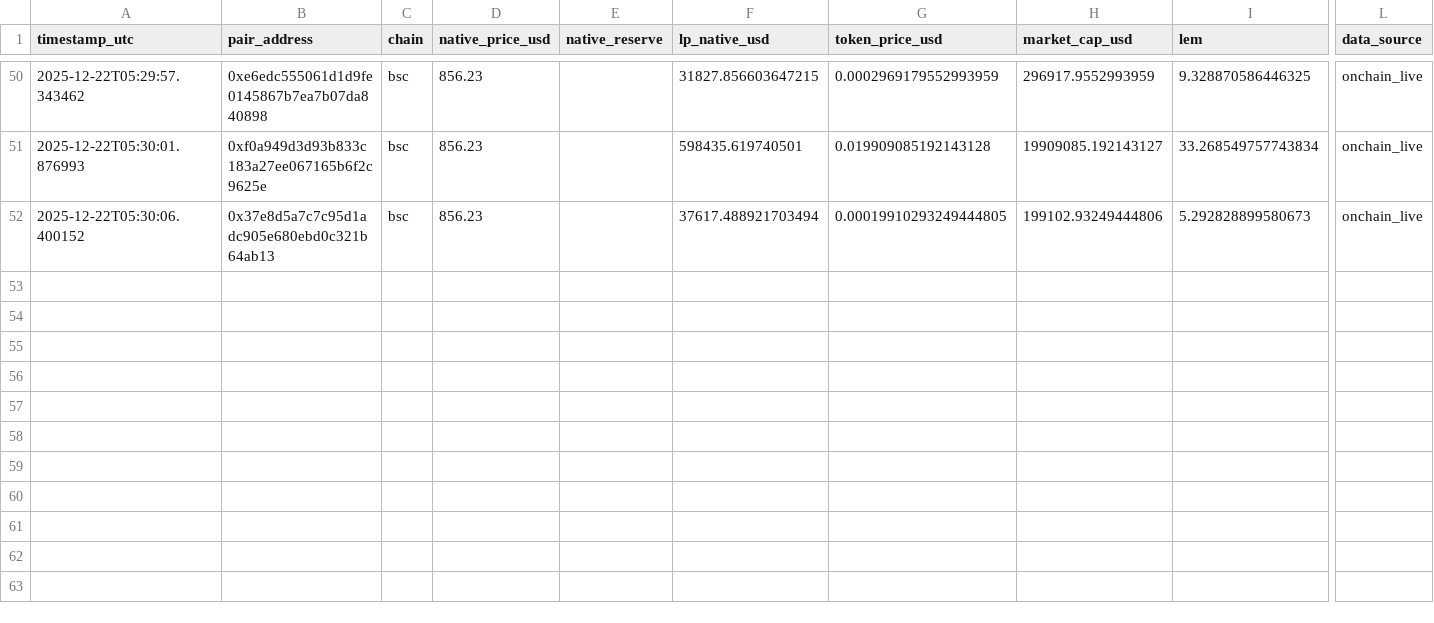
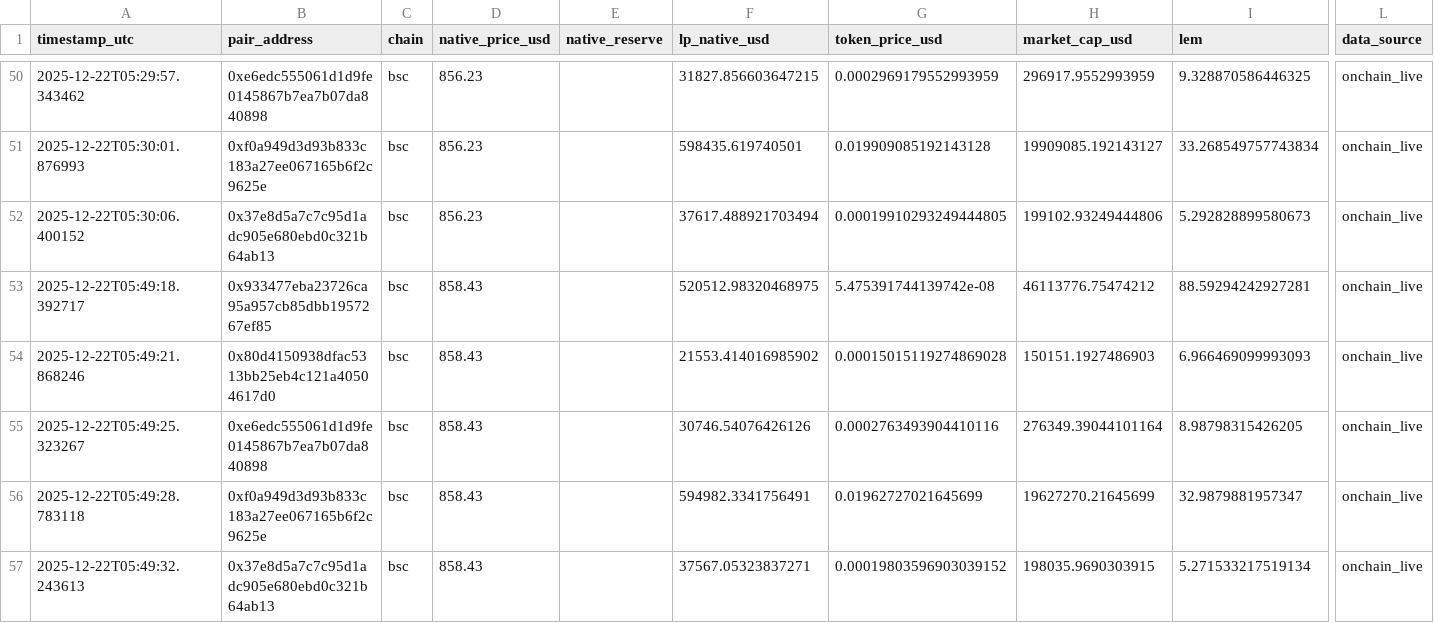
Before and after one commit to Saikuru1/saikuru-meme-labs, a CSV file: data/lem_observations.csv, drawn as a sheet; only a part is shown, gaps mark what is left out; rows hold the shown columns only; the diff names each change by its address in the sheet, - before the commit and + after, or states it on an @@ line.

Commit message:
LEM Phase C observation

```diff
--- a/data/lem_observations.csv
+++ b/data/lem_observations.csv
+row 53: 2025-12-22T05:49:18.392717 | 0x933477eba23726ca95a957cb85dbb1957267ef85 | bsc | 858.43 |  | 520512.98320468975 | 5.475391744139742e-08 | 46113776.75474212 | 88.59294242927281 | onchain_live
+row 54: 2025-12-22T05:49:21.868246 | 0x80d4150938dfac5313bb25eb4c121a40504617d0 | bsc | 858.43 |  | 21553.414016985902 | 0.00015015119274869028 | 150151.1927486903 | 6.966469099993093 | onchain_live
+row 55: 2025-12-22T05:49:25.323267 | 0xe6edc555061d1d9fe0145867b7ea7b07da840898 | bsc | 858.43 |  | 30746.54076426126 | 0.0002763493904410116 | 276349.39044101164 | 8.98798315426205 | onchain_live
+row 56: 2025-12-22T05:49:28.783118 | 0xf0a949d3d93b833c183a27ee067165b6f2c9625e | bsc | 858.43 |  | 594982.3341756491 | 0.01962727021645699 | 19627270.21645699 | 32.9879881957347 | onchain_live
+row 57: 2025-12-22T05:49:32.243613 | 0x37e8d5a7c7c95d1adc905e680ebd0c321b64ab13 | bsc | 858.43 |  | 37567.05323837271 | 0.00019803596903039152 | 198035.9690303915 | 5.271533217519134 | onchain_live
```
